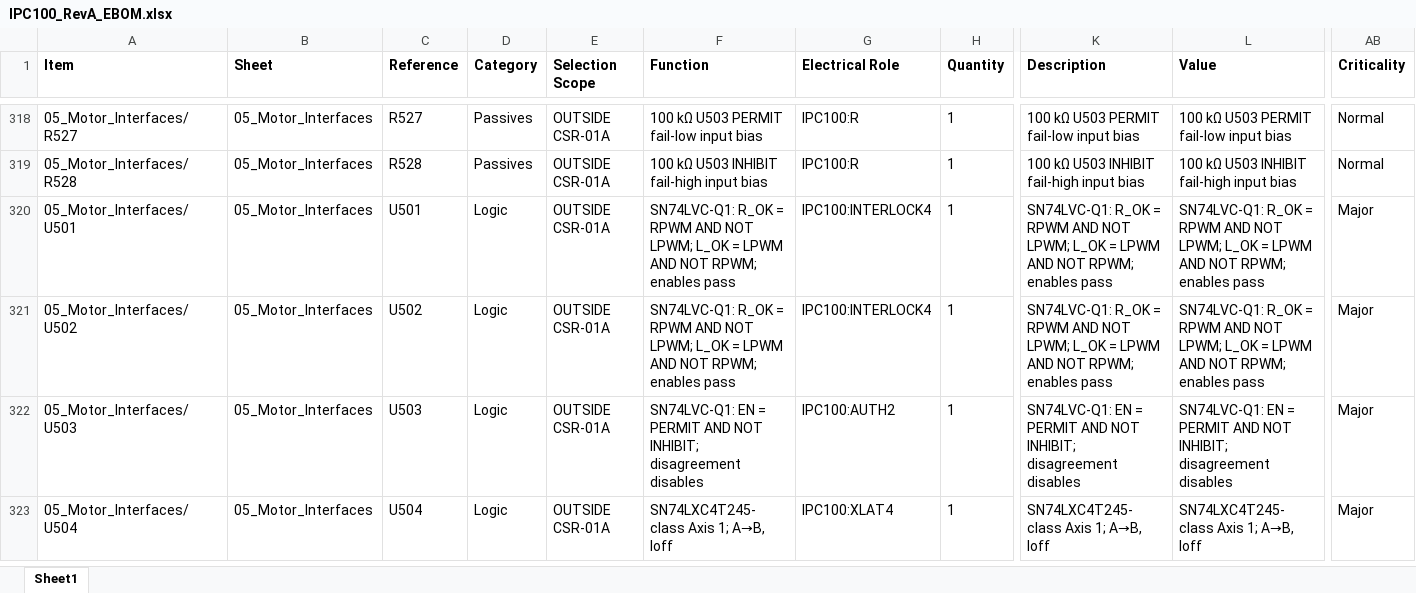
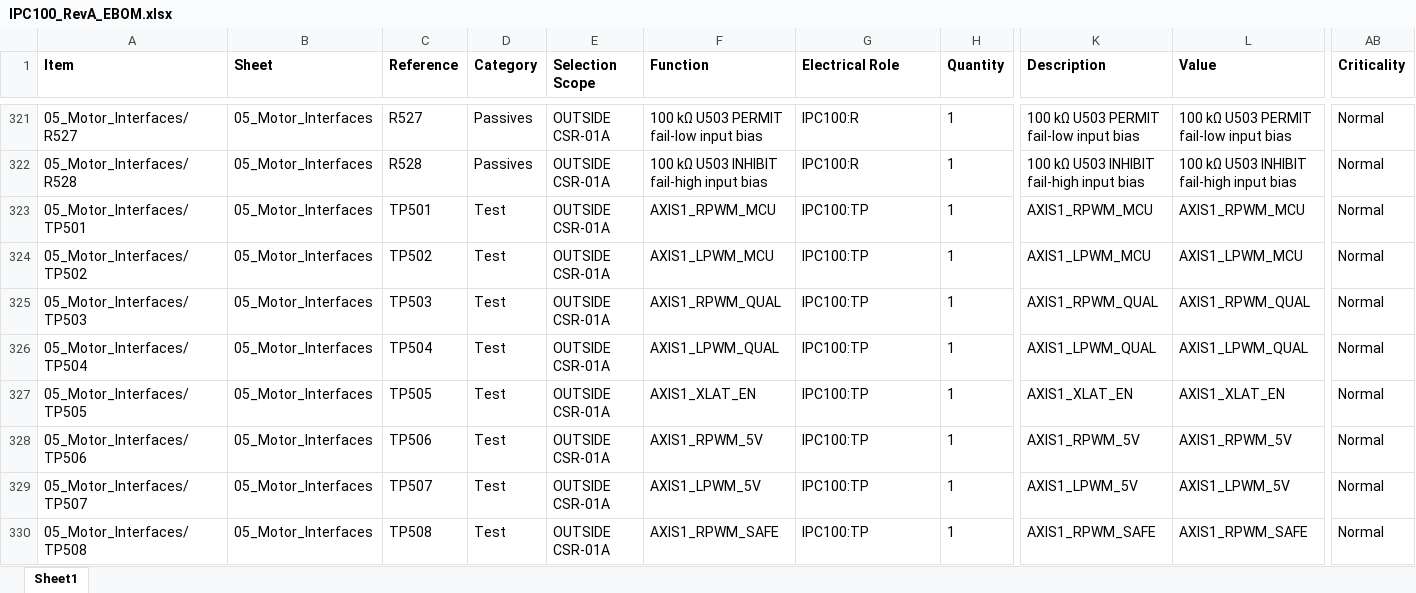
Before and after one commit to IronPineOutdoors/IPC-100, an Excel workbook: docs/bom/IPC100_RevA_EBOM.xlsx, sheet Sheet1, drawn as a sheet; only a part is shown, gaps mark what is left out; the shorter side is filled out with more unchanged rows; values as stored, in another font and other column widths than the file's, no borders; addresses are those after the commit; rows hold the shown columns only; the diff covers the shown part only; the diff names each change by its address in the sheet, - before the commit and + after, or states it on an @@ line.

Commit message:
Physically decompose Sheet 05 motion logic

```diff
--- a/docs/bom/IPC100_RevA_EBOM.xlsx (sheet Sheet1)
+++ b/docs/bom/IPC100_RevA_EBOM.xlsx (sheet Sheet1)
-A323 (Item): 05_Motor_Interfaces/U501
+A323 (Item): 05_Motor_Interfaces/TP501
-C323 (Reference): U501
+C323 (Reference): TP501
-D323:D325 (Category): Logic
+D323:D325 (Category): Test
-F323 (Function): SN74LVC-Q1: R_OK = RPWM AND NOT LPWM; L_OK = LPWM AND NOT RPWM; enables pass
+F323 (Function): AXIS1_RPWM_MCU
-G323:G324 (Electrical Role): IPC100:INTERLOCK4
+G323:G324 (Electrical Role): IPC100:TP
-K323 (Description): SN74LVC-Q1: R_OK = RPWM AND NOT LPWM; L_OK = LPWM AND NOT RPWM; enables pass
+K323 (Description): AXIS1_RPWM_MCU
-L323 (Value): SN74LVC-Q1: R_OK = RPWM AND NOT LPWM; L_OK = LPWM AND NOT RPWM; enables pass
+L323 (Value): AXIS1_RPWM_MCU
-AB323:AB325 (Criticality): Major
+AB323:AB325 (Criticality): Normal
-A324 (Item): 05_Motor_Interfaces/U502
+A324 (Item): 05_Motor_Interfaces/TP502
-C324 (Reference): U502
+C324 (Reference): TP502
-F324 (Function): SN74LVC-Q1: R_OK = RPWM AND NOT LPWM; L_OK = LPWM AND NOT RPWM; enables pass
+F324 (Function): AXIS1_LPWM_MCU
-K324 (Description): SN74LVC-Q1: R_OK = RPWM AND NOT LPWM; L_OK = LPWM AND NOT RPWM; enables pass
+K324 (Description): AXIS1_LPWM_MCU
-L324 (Value): SN74LVC-Q1: R_OK = RPWM AND NOT LPWM; L_OK = LPWM AND NOT RPWM; enables pass
+L324 (Value): AXIS1_LPWM_MCU
-A325 (Item): 05_Motor_Interfaces/U503
+A325 (Item): 05_Motor_Interfaces/TP503
-C325 (Reference): U503
+C325 (Reference): TP503
-F325 (Function): SN74LVC-Q1: EN = PERMIT AND NOT INHIBIT; disagreement disables
+F325 (Function): AXIS1_RPWM_QUAL
-G325 (Electrical Role): IPC100:AUTH2
+G325 (Electrical Role): IPC100:TP
-K325 (Description): SN74LVC-Q1: EN = PERMIT AND NOT INHIBIT; disagreement disables
+K325 (Description): AXIS1_RPWM_QUAL
-L325 (Value): SN74LVC-Q1: EN = PERMIT AND NOT INHIBIT; disagreement disables
+L325 (Value): AXIS1_RPWM_QUAL
+row 326: 05_Motor_Interfaces/TP504 | 05_Motor_Interfaces | TP504 | Test | OUTSIDE CSR-01A | AXIS1_LPWM_QUAL | IPC100:TP | 1 | AXIS1_LPWM_QUAL | AXIS1_LPWM_QUAL | Normal
+row 327: 05_Motor_Interfaces/TP505 | 05_Motor_Interfaces | TP505 | Test | OUTSIDE CSR-01A | AXIS1_XLAT_EN | IPC100:TP | 1 | AXIS1_XLAT_EN | AXIS1_XLAT_EN | Normal
+row 328: 05_Motor_Interfaces/TP506 | 05_Motor_Interfaces | TP506 | Test | OUTSIDE CSR-01A | AXIS1_RPWM_5V | IPC100:TP | 1 | AXIS1_RPWM_5V | AXIS1_RPWM_5V | Normal
+row 329: 05_Motor_Interfaces/TP507 | 05_Motor_Interfaces | TP507 | Test | OUTSIDE CSR-01A | AXIS1_LPWM_5V | IPC100:TP | 1 | AXIS1_LPWM_5V | AXIS1_LPWM_5V | Normal
+row 330: 05_Motor_Interfaces/TP508 | 05_Motor_Interfaces | TP508 | Test | OUTSIDE CSR-01A | AXIS1_RPWM_SAFE | IPC100:TP | 1 | AXIS1_RPWM_SAFE | AXIS1_RPWM_SAFE | Normal
```
Also changed, not shown: 22 added rows elsewhere in this sheet, docs/bom/Approved_Vendor_List.xlsx, 38 other files.
